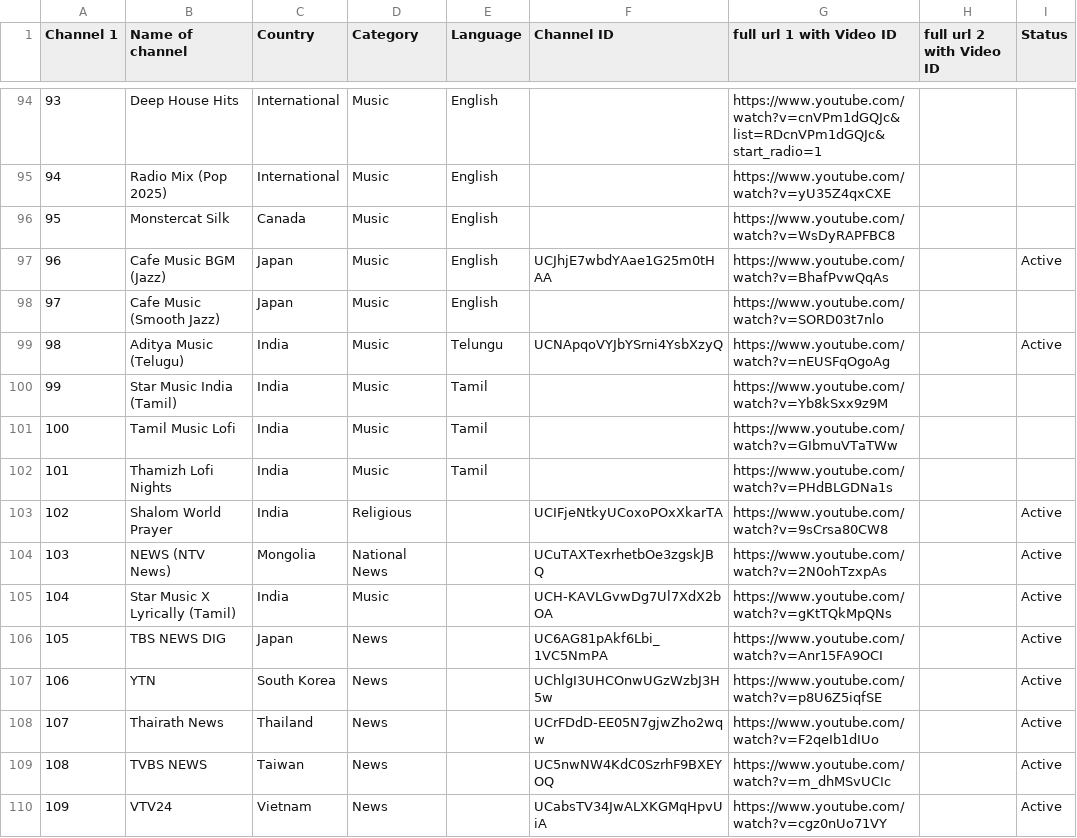
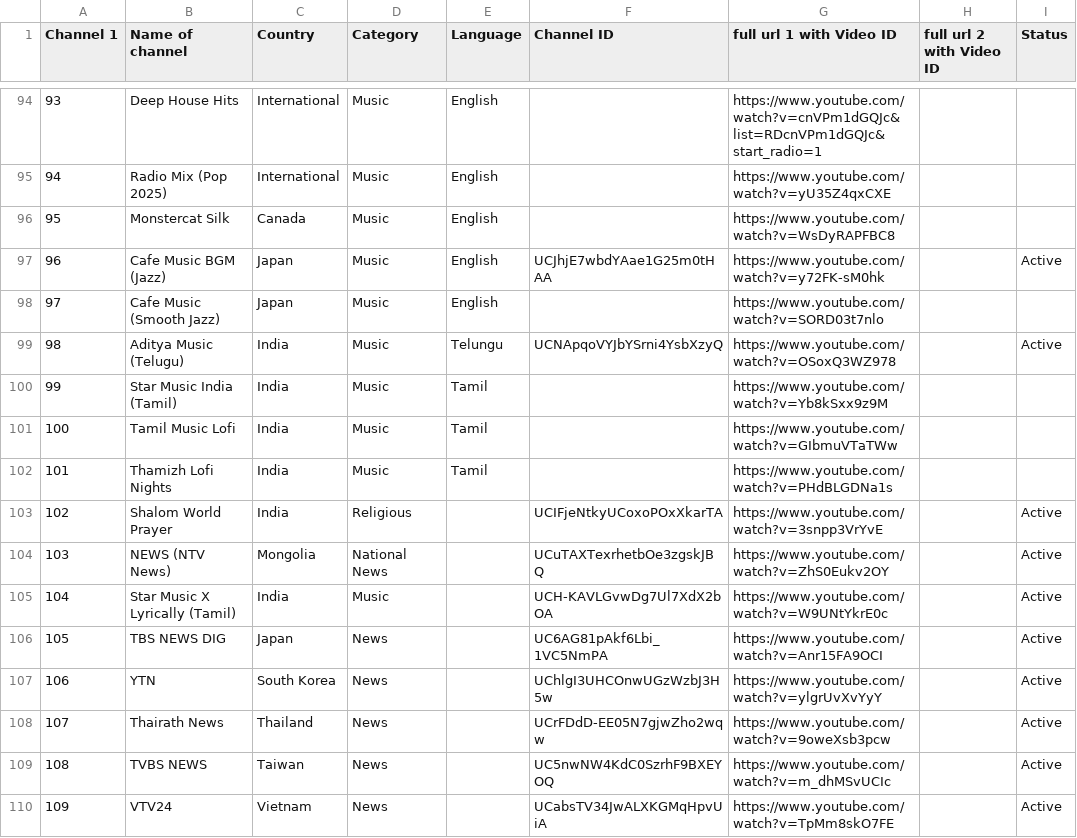
Before and after one commit to Vilfin-TV/MultiScreener, a CSV file: youtube_live_audit.csv, drawn as a sheet; only a part is shown, gaps mark what is left out; the diff covers the shown part only.

```diff
--- a/youtube_live_audit.csv
+++ b/youtube_live_audit.csv
@@ -96,5 +96,5 @@ Channel 1,Name of channel,Country,Category,Language,Channel ID,full url 1 with V
 95,Monstercat Silk,Canada,Music,English,,https://www.youtube.com/watch?v=WsDyRAPFBC8,,
-96,Cafe Music BGM (Jazz),Japan,Music,English,UCJhjE7wbdYAae1G25m0tHAA,https://www.youtube.com/watch?v=BhafPvwQqAs,,Active
+96,Cafe Music BGM (Jazz),Japan,Music,English,UCJhjE7wbdYAae1G25m0tHAA,https://www.youtube.com/watch?v=y72FK-sM0hk,,Active
 97,Cafe Music (Smooth Jazz),Japan,Music,English,,https://www.youtube.com/watch?v=SORD03t7nlo,,
-98,Aditya Music (Telugu),India,Music,Telungu,UCNApqoVYJbYSrni4YsbXzyQ,https://www.youtube.com/watch?v=nEUSFqOgoAg,,Active
+98,Aditya Music (Telugu),India,Music,Telungu,UCNApqoVYJbYSrni4YsbXzyQ,https://www.youtube.com/watch?v=OSoxQ3WZ978,,Active
 99,Star Music India (Tamil),India,Music,Tamil,,https://www.youtube.com/watch?v=Yb8kSxx9z9M,,
@@ -102,9 +102,9 @@ Channel 1,Name of channel,Country,Category,Language,Channel ID,full url 1 with V
 101,Thamizh Lofi Nights,India,Music,Tamil,,https://www.youtube.com/watch?v=PHdBLGDNa1s,,
-102,Shalom World Prayer,India,Religious,,UCIFjeNtkyUCoxoPOxXkarTA,https://www.youtube.com/watch?v=9sCrsa80CW8,,Active
-103,NEWS (NTV News),Mongolia,National News,,UCuTAXTexrhetbOe3zgskJBQ,https://www.youtube.com/watch?v=2N0ohTzxpAs,,Active
-104,Star Music X Lyrically (Tamil),India,Music,,UCH-KAVLGvwDg7Ul7XdX2bOA,https://www.youtube.com/watch?v=gKtTQkMpQNs,,Active
+102,Shalom World Prayer,India,Religious,,UCIFjeNtkyUCoxoPOxXkarTA,https://www.youtube.com/watch?v=3snpp3VrYvE,,Active
+103,NEWS (NTV News),Mongolia,National News,,UCuTAXTexrhetbOe3zgskJBQ,https://www.youtube.com/watch?v=ZhS0Eukv2OY,,Active
+104,Star Music X Lyrically (Tamil),India,Music,,UCH-KAVLGvwDg7Ul7XdX2bOA,https://www.youtube.com/watch?v=W9UNtYkrE0c,,Active
 105,TBS NEWS DIG,Japan,News,,UC6AG81pAkf6Lbi_1VC5NmPA,https://www.youtube.com/watch?v=Anr15FA9OCI,,Active
-106,YTN,South Korea,News,,UChlgI3UHCOnwUGzWzbJ3H5w,https://www.youtube.com/watch?v=p8U6Z5iqfSE,,Active
-107,Thairath News,Thailand,News,,UCrFDdD-EE05N7gjwZho2wqw,https://www.youtube.com/watch?v=F2qeIb1dIUo,,Active
+106,YTN,South Korea,News,,UChlgI3UHCOnwUGzWzbJ3H5w,https://www.youtube.com/watch?v=ylgrUvXvYyY,,Active
+107,Thairath News,Thailand,News,,UCrFDdD-EE05N7gjwZho2wqw,https://www.youtube.com/watch?v=9oweXsb3pcw,,Active
 108,TVBS NEWS,Taiwan,News,,UC5nwNW4KdC0SzrhF9BXEYOQ,https://www.youtube.com/watch?v=m_dhMSvUCIc,,Active
-109,VTV24,Vietnam,News,,UCabsTV34JwALXKGMqHpvUiA,https://www.youtube.com/watch?v=cgz0nUo71VY,,Active
+109,VTV24,Vietnam,News,,UCabsTV34JwALXKGMqHpvUiA,https://www.youtube.com/watch?v=TpMm8skO7FE,,Active
```
Also changed, not shown: 84 edited cells elsewhere in this file, 2 other files.
